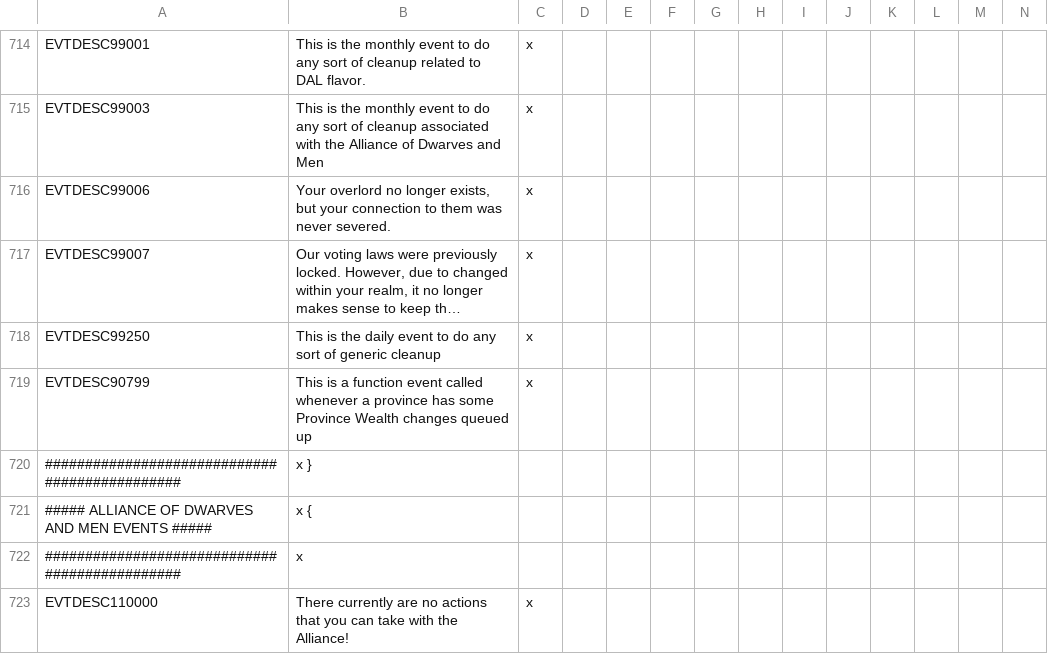
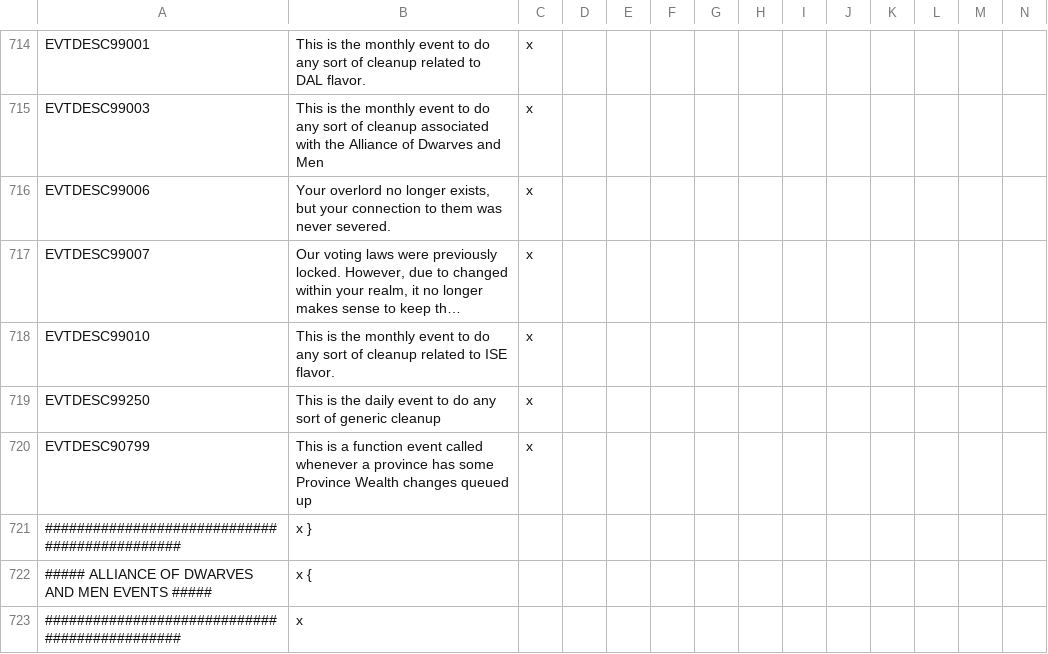
Before and after one commit to kvopper/TTA-Victoria-2, a CSV file: localisation/events.csv, drawn as a sheet; only a part is shown, gaps mark what is left out; the shorter side is filled out with more unchanged rows; long unchanged cells end in …; the diff names each change by its address in the sheet, - before the commit and + after, or states it on an @@ line.

```diff
--- a/localisation/events.csv
+++ b/localisation/events.csv
+row 718: EVTDESC99010 | This is the monthly event to do any sort of cleanup related to ISE flavor. | x
```
Also changed, not shown: 2 other files.
